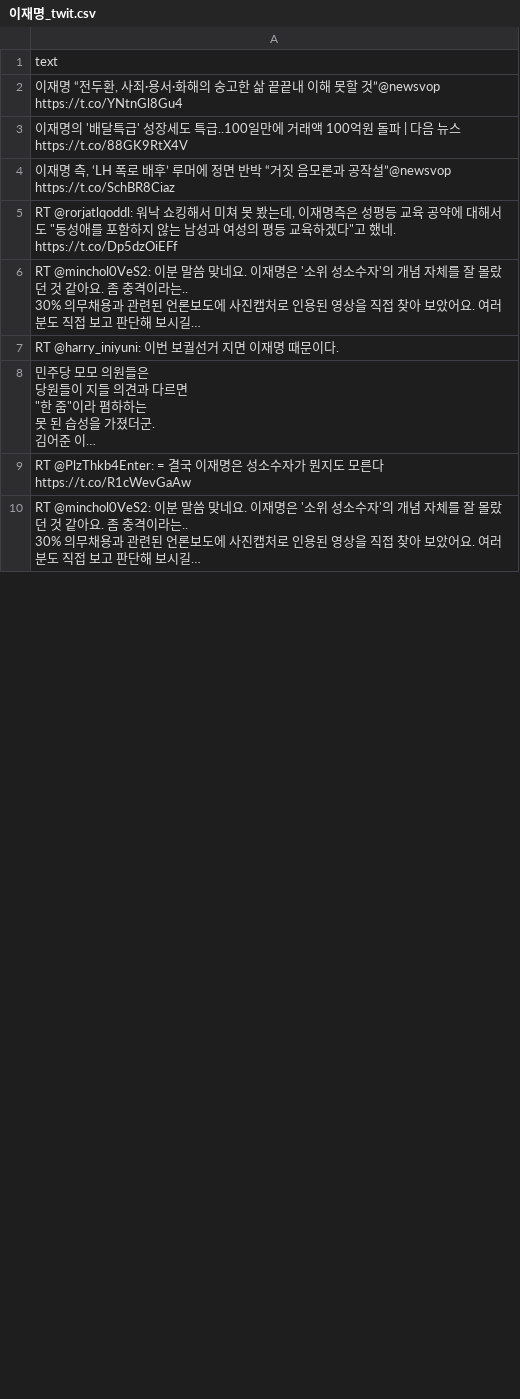
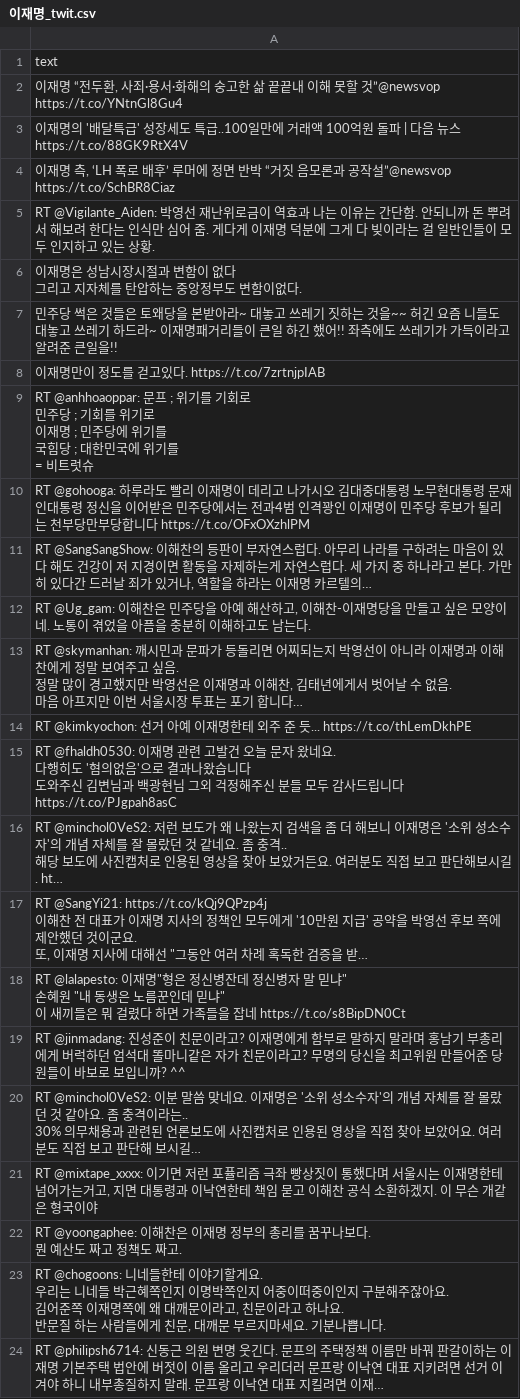
Before and after one commit to itjustbong/real_pub_opinion, a CSV file: RAW_data/twitter/data/이재명_twit.csv, drawn as a sheet; only a part is shown; the shorter side is filled out with more unchanged rows; long unchanged cells end in …; the diff covers the shown part only.

```diff
--- a/RAW_data/twitter/data/이재명_twit.csv
+++ b/RAW_data/twitter/data/이재명_twit.csv
@@ -4 +4,47 @@ text
 "이재명 측, ‘LH 폭로 배후’ 루머에 정면 반박 “거짓 음모론과 공작설”@newsvop https://t.co/SchBR8Ciaz"
+RT @Vigilante_Aiden: 박영선 재난위로금이 역효과 나는 이유는 간단함. 안되니까 돈 뿌려서 해보려 한다는 인식만 심어 줌. 게다게 이재명 덕분에 그게 다 빚이라는 걸 일반인들이 모두 인지하고 있는 상황.
+"이재명은 성남시장시절과 변함이 없다
+그리고 지자체를 탄압하는 중앙정부도 변함이없다."
+민주당 썩은 것들은 토왜당을 본받아라~ 대놓고 쓰레기 짓하는 것을~~ 허긴 요즘 니들도 대놓고 쓰레기 하드라~ 이재명패거리들이 큰일 하긴 했어!! 좌측에도 쓰레기가 가득이라고 알려준 큰일을!!
+이재명만이 정도를 걷고있다. https://t.co/7zrtnjpIAB
+"RT @anhhoaoppar: 문프     ;  위기를 기회로
+민주당 ;   기회를 위기로
+
+이재명 ;   민주당에 위기를
+국힘당 ;   대한민국에 위기를
+
+= 비트럿슈"
+RT @gohooga: 하루라도 빨리 이재명이 데리고 나가시오 김대중대통령 노무현대통령 문재인대통령 정신을 이어받은 민주당에서는 전과4범 인격꽝인 이재명이 민주당 후보가 될리는 천부당만부당합니다 https://t.co/OFxOXzhlPM
+"RT @SangSangShow: 이해찬의 등판이 부자연스럽다. 아무리 나라를 구하려는 마음이 있다 해도 건강이 저 지경이면 활동을 자제하는게 자연스럽다. 세 가지 중 하나라고 본다. 가만히 있다간 드러날 죄가 있거나, 역할을 하라는 이재명 카르텔의…"
+"RT @Ug_gam: 이해찬은 민주당을 아예 해산하고, 이해찬-이재명당을 만들고 싶은 모양이네. 노통이 겪었을 아픔을 충분히 이해하고도 남는다."
+"RT @skymanhan: 깨시민과 문파가 등돌리면 어찌되는지 박영선이 아니라 이재명과 이해찬에게 정말 보여주고 싶음.
+
+정말 많이 경고했지만 박영선은 이재명과 이해찬, 김태년에게서 벗어날 수 없음.
+
+마음 아프지만 이번 서울시장 투표는 포기 합니다…"
+RT @kimkyochon: 선거 아예 이재명한테 외주 준 듯... https://t.co/thLemDkhPE
+"RT @fhaldh0530: 이재명 관련 고발건 오늘  문자 왔네요.
+다행히도 '혐의없음'으로 결과나왔습니다
+도와주신 김변님과 백광현님  그외 걱정해주신 분들 모두 감사드립니다 https://t.co/PJgpah8asC"
+"RT @minchol0VeS2: 저런 보도가 왜 나왔는지 검색을 좀 더 해보니 이재명은 '소위 성소수자'의 개념 자체를 잘 몰랐던 것 같네요. 좀 충격..
+해당 보도에 사진캡처로 인용된 영상을 찾아 보았거든요. 여러분도 직접 보고 판단해보시길. ht…"
+"RT @SangYi21: https://t.co/kQj9QPzp4j
+
+이해찬 전 대표가 이재명 지사의 정책인 모두에게 '10만원 지급' 공약을 박영선 후보 쪽에 제안했던 것이군요. 
+
+또, 이재명 지사에 대해선 ""그동안 여러 차례 혹독한 검증을 받…"
+"RT @lalapesto: 이재명""형은 정신병잔데 정신병자 말 믿냐""
+손혜원 ""내 동생은 노름꾼인데 믿냐""
+
+이 새끼들은 뭐 걸렸다 하면 가족들을 잡네 https://t.co/s8BipDN0Ct"
+RT @jinmadang: 진성준이 친문이라고? 이재명에게 함부로 말하지 말라며 홍남기 부총리에게 버럭하던 엄석대 똘마니같은 자가 친문이라고? 무명의 당신을 최고위원 만들어준 당원들이 바보로 보입니까? ^^
+"RT @minchol0VeS2: 이분 말씀 맞네요. 이재명은 '소위 성소수자'의 개념 자체를 잘 몰랐던 것 같아요. 좀 충격이라는..
+30% 의무채용과 관련된 언론보도에 사진캡처로 인용된 영상을 직접 찾아 보았어요. 여러분도 직접 보고 판단해 보시길…"
+"RT @mixtape_xxxx: 이기면 저런 포퓰리즘 극좌 빵상짓이 통했다며 서울시는 이재명한테 넘어가는거고, 지면 대통령과 이낙연한테 책임 묻고 이해찬 공식 소환하겠지. 이 무슨 개같은 형국이야"
+"RT @yoongaphee: 이해찬은 이재명 정부의 총리를 꿈꾸나보다.
+뭔 예산도 짜고 정책도 짜고."
+"RT @chogoons: 니네들한테 이야기할게요.
+우리는 니네들 박근혜쪽인지 이명박쪽인지 어중이떠중이인지 구분해주잖아요.
+김어준쪽 이재명쪽에 왜 대깨문이라고, 친문이라고 하나요.
+반문질 하는 사람들에게 친문, 대깨문 부르지마세요. 기분나쁩니다."
+RT @philipsh6714: 신동근 의원 변명 웃긴다. 문프의 주택정책 이름만 바꿔 판갈이하는 이재명 기본주택 법안에 버젓이 이름 올리고 우리더러 문프랑 이낙연 대표 지키려면 선거 이겨야 하니 내부총질하지 말래. 문프랑 이낙연 대표 지킬려면 이재…
```
Also changed, not shown: 48 added rows, 60 removed rows and 22 moved rows elsewhere in this file, RAW_data/twitter/data/문재인_twit.csv, RAW_data/twitter/data/윤석열_twit.csv, 4 other files.
